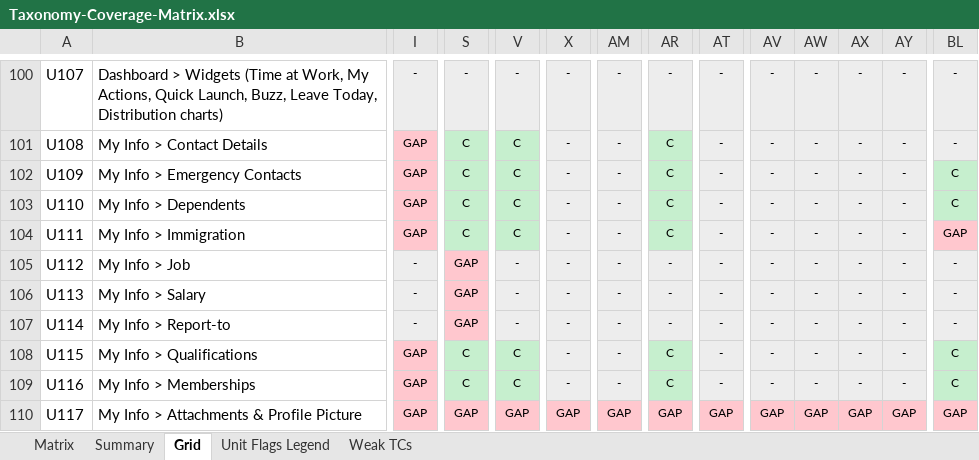
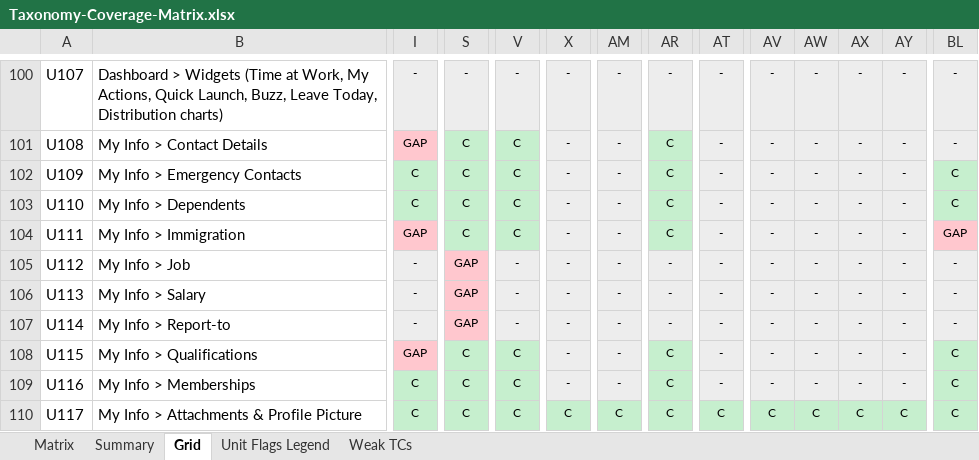
Before and after one commit to arsalwildan15/qa-portofolio, an Excel workbook: docs/Taxonomy-Coverage-Matrix.xlsx, sheet Grid, drawn as a sheet; only a part is shown, gaps mark what is left out; values as stored, in another font and other column widths than the file's, no borders; the diff names each change by its address in the sheet, - before the commit and + after, or states it on an @@ line.

```diff
--- a/docs/Taxonomy-Coverage-Matrix.xlsx (sheet Grid)
+++ b/docs/Taxonomy-Coverage-Matrix.xlsx (sheet Grid)
-I102:I103: GAP
+I102:I103: C
-I102:I103 fill: #FFC7CE
+I102:I103 fill: #C6EFCE
-I109:I110: GAP
+I109:I110: C
-I109:I110 fill: #FFC7CE
+I109:I110 fill: #C6EFCE
-S110: GAP
+S110: C
-S110 fill: #FFC7CE
+S110 fill: #C6EFCE
-V110: GAP
+V110: C
-V110 fill: #FFC7CE
+V110 fill: #C6EFCE
-X110: GAP
+X110: C
-X110 fill: #FFC7CE
+X110 fill: #C6EFCE
-AM110: GAP
+AM110: C
-AM110 fill: #FFC7CE
+AM110 fill: #C6EFCE
-AR110: GAP
+AR110: C
-AR110 fill: #FFC7CE
+AR110 fill: #C6EFCE
-AT110: GAP
+AT110: C
-AT110 fill: #FFC7CE
+AT110 fill: #C6EFCE
-AV110: GAP
+AV110: C
-AV110:AY110 fill: #FFC7CE
+AV110:AY110 fill: #C6EFCE
-AW110: GAP
+AW110: C
-AX110: GAP
+AX110: C
-AY110: GAP
+AY110: C
-BL110: GAP
+BL110: C
-BL110 fill: #FFC7CE
+BL110 fill: #C6EFCE
```
Also changed, not shown: sheet Matrix, docs/Bug-List.xlsx, 5 other files.
